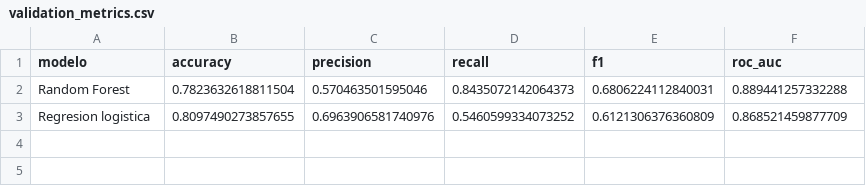
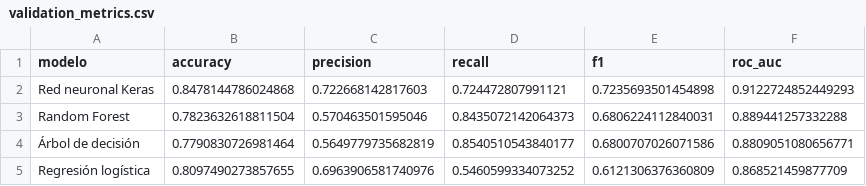
Before and after one commit to skorpio1981/pontia-mldl-hotel-cancellation, a CSV file: artifacts/validation_metrics.csv, drawn as a sheet.

Commit message:
Añade árbol de decisión y red neuronal Keras

```diff
--- a/artifacts/validation_metrics.csv
+++ b/artifacts/validation_metrics.csv
@@ -1,3 +1,5 @@
 modelo,accuracy,precision,recall,f1,roc_auc
+Red neuronal Keras,0.8478144786024868,0.722668142817603,0.724472807991121,0.7235693501454898,0.9122724852449293
 Random Forest,0.7823632618811504,0.570463501595046,0.8435072142064373,0.6806224112840031,0.889441257332288
-Regresion logistica,0.8097490273857655,0.6963906581740976,0.5460599334073252,0.6121306376360809,0.868521459877709
+Árbol de decisión,0.7790830726981464,0.5649779735682819,0.8540510543840177,0.6800707026071586,0.8809051080656771
+Regresión logística,0.8097490273857655,0.6963906581740976,0.5460599334073252,0.6121306376360809,0.868521459877709
```
Also changed, not shown: 5 other files.
